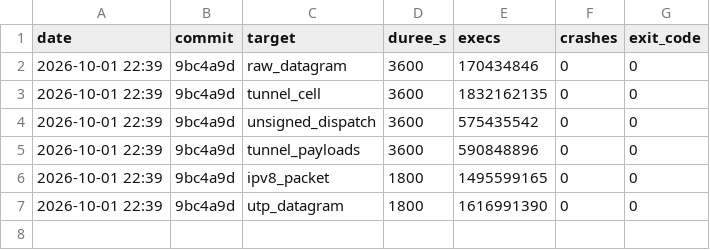
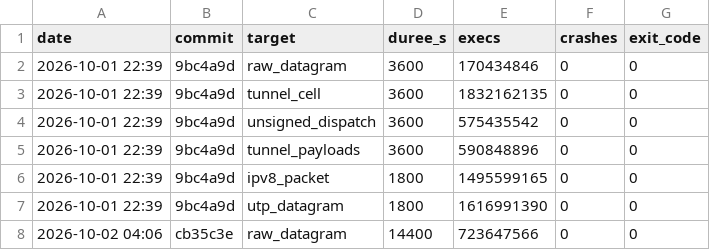
Before and after one commit to laurentgeynet-ux/OnionBit, a CSV file: docs/security/fuzz_journal.csv, drawn as a sheet.

```diff
--- a/docs/security/fuzz_journal.csv
+++ b/docs/security/fuzz_journal.csv
@@ -7 +7,2 @@
 2026-10-01 22:39,9bc4a9d,utp_datagram,1800,1616991390,0,0
+2026-10-02 04:06,cb35c3e,raw_datagram,14400,723647566,0,0
```
Also changed, not shown: 9 other files.
